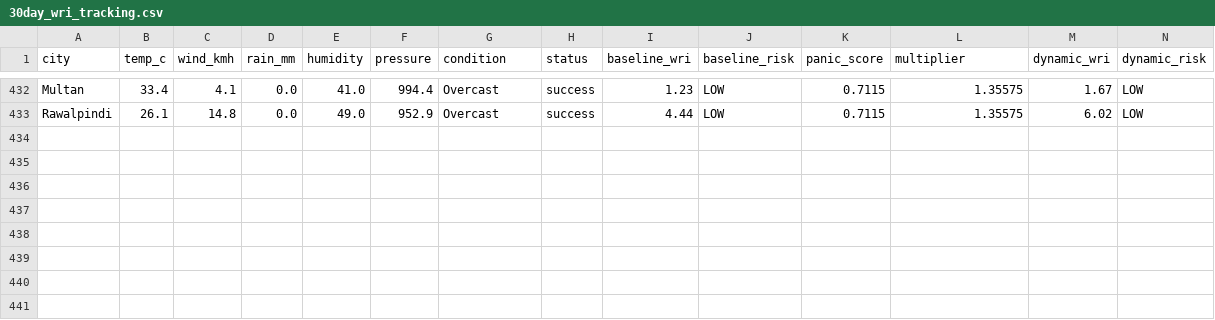
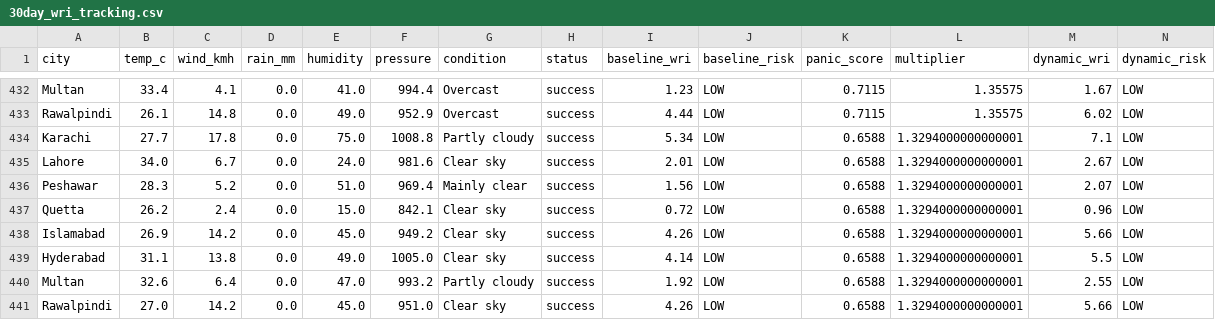
Before and after one commit to baighafsa/pakistan-disaster-forecasting, a CSV file: data/30day_wri_tracking.csv, drawn as a sheet; only a part is shown, gaps mark what is left out; rows hold the shown columns only; the diff names each change by its address in the sheet, - before the commit and + after, or states it on an @@ line.

```diff
--- a/data/30day_wri_tracking.csv
+++ b/data/30day_wri_tracking.csv
+row 434: Karachi | 27.7 | 17.8 | 0.0 | 75.0 | 1008.8 | Partly cloudy | success | 5.34 | LOW | 0.6588 | 1.3294000000000001 | 7.1 | LOW
+row 435: Lahore | 34.0 | 6.7 | 0.0 | 24.0 | 981.6 | Clear sky | success | 2.01 | LOW | 0.6588 | 1.3294000000000001 | 2.67 | LOW
+row 436: Peshawar | 28.3 | 5.2 | 0.0 | 51.0 | 969.4 | Mainly clear | success | 1.56 | LOW | 0.6588 | 1.3294000000000001 | 2.07 | LOW
+row 437: Quetta | 26.2 | 2.4 | 0.0 | 15.0 | 842.1 | Clear sky | success | 0.72 | LOW | 0.6588 | 1.3294000000000001 | 0.96 | LOW
+row 438: Islamabad | 26.9 | 14.2 | 0.0 | 45.0 | 949.2 | Clear sky | success | 4.26 | LOW | 0.6588 | 1.3294000000000001 | 5.66 | LOW
+row 439: Hyderabad | 31.1 | 13.8 | 0.0 | 49.0 | 1005.0 | Clear sky | success | 4.14 | LOW | 0.6588 | 1.3294000000000001 | 5.5 | LOW
+row 440: Multan | 32.6 | 6.4 | 0.0 | 47.0 | 993.2 | Partly cloudy | success | 1.92 | LOW | 0.6588 | 1.3294000000000001 | 2.55 | LOW
+row 441: Rawalpindi | 27.0 | 14.2 | 0.0 | 45.0 | 951.0 | Clear sky | success | 4.26 | LOW | 0.6588 | 1.3294000000000001 | 5.66 | LOW
```
Also changed, not shown: data/daily_alerts.csv, 1 other file.
